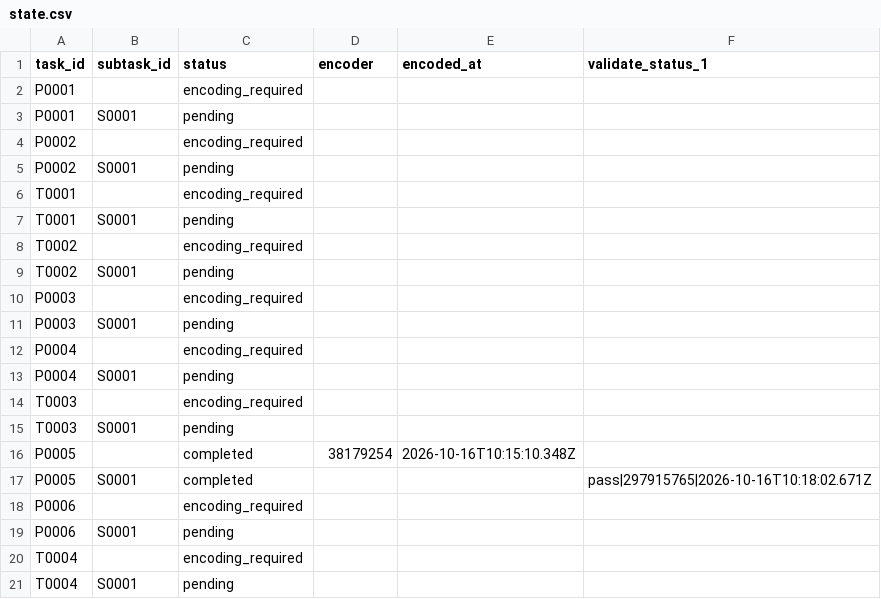
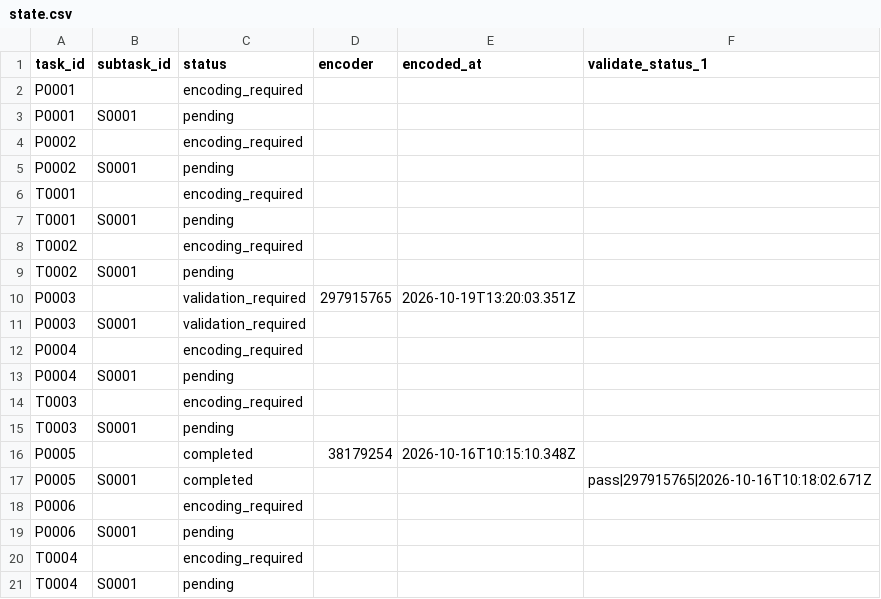
Before and after one commit to ohwjd/test-20261016-1, a CSV file: tracking/state.csv, drawn as a sheet.

```diff
--- a/tracking/state.csv
+++ b/tracking/state.csv
@@ -9,4 +9,4 @@ T0002,,encoding_required,,,
 T0002,S0001,pending,,,
-P0003,,encoding_required,,,
-P0003,S0001,pending,,,
+P0003,,validation_required,297915765,2026-10-19T13:20:03.351Z,
+P0003,S0001,validation_required,,,
 P0004,,encoding_required,,,
```
Also changed, not shown: tracking/history.csv, 4 other files.
